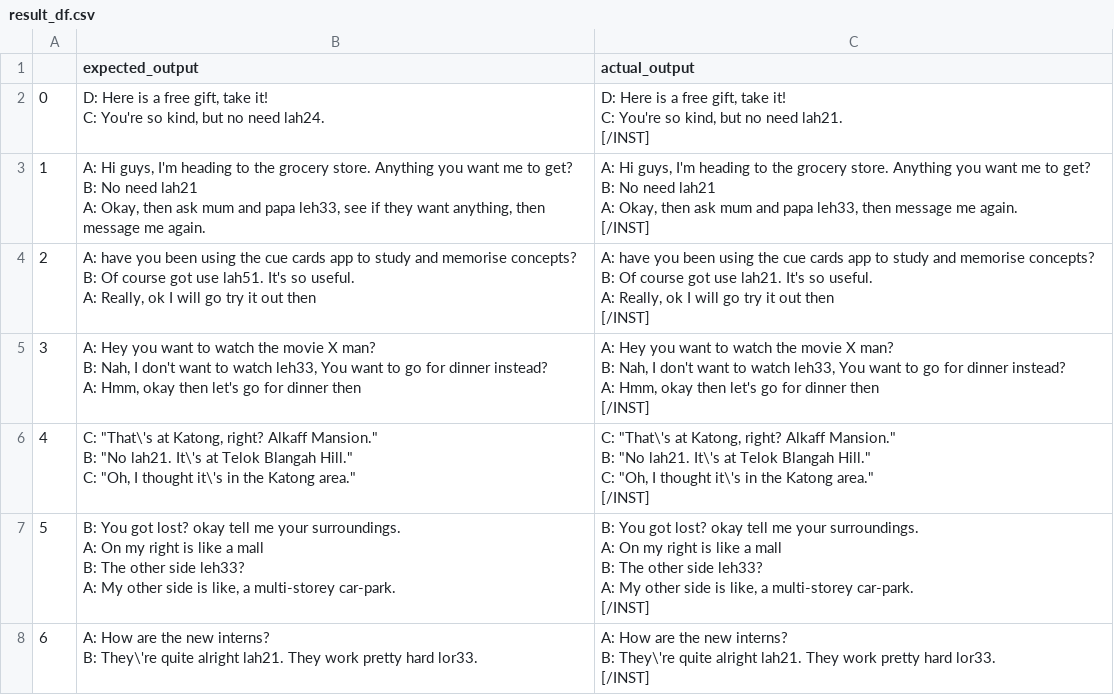
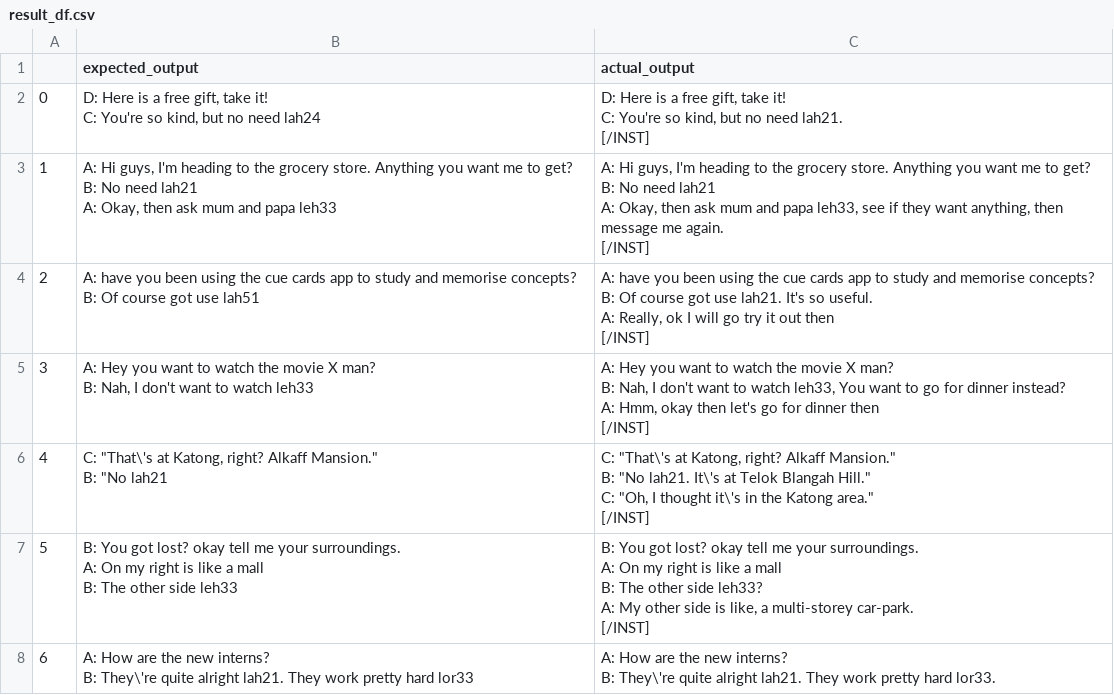
Before and after one commit to yizhenpong/SpeakSingapore, a CSV file: src/SpeakSingapore/test_and_results/result_df.csv, drawn as a sheet; only a part is shown; the diff covers the shown part only.

```diff
--- a/src/SpeakSingapore/test_and_results/result_df.csv
+++ b/src/SpeakSingapore/test_and_results/result_df.csv
@@ -1,79 +1,68 @@
 ,expected_output,actual_output
-0,"
-D: Here is a free gift, take it!
-C: You're so kind, but no need lah24.
-","
-
-D: Here is a free gift, take it!
-C: You're so kind, but no need lah21.
-
-  [/INST]
-"
-1,"
-A: Hi guys, I'm heading to the grocery store. Anything you want me to get?
-B: No need lah21
-A: Okay, then ask mum and papa leh33, see if they want anything, then message me again.","
-
-A: Hi guys, I'm heading to the grocery store. Anything you want me to get?
-B: No need lah21
-A: Okay, then ask mum and papa leh33, then message me again.
-  [/INST]
-"
-2,"
-
-A: have you been using the cue cards app to study and memorise concepts?
-B: Of course got use lah51. It's so useful.
-A: Really, ok I will go try it out then","
-
-
-A: have you been using the cue cards app to study and memorise concepts?
-B: Of course got use lah21. It's so useful.
-A: Really, ok I will go try it out then
-  [/INST]
-"
-3,"
-
-A: Hey you want to watch the movie X man?
-B: Nah, I don't want to watch leh33, You want to go for dinner instead?
-A: Hmm, okay then let's go for dinner then","
-
-
-A: Hey you want to watch the movie X man?
-B: Nah, I don't want to watch leh33, You want to go for dinner instead?
-A: Hmm, okay then let's go for dinner then
-  [/INST]
-"
-4,"
-C: ""That\'s at Katong, right? Alkaff Mansion.""
-B: ""No lah21. It\'s at Telok Blangah Hill.""
-C: ""Oh, I thought it\'s in the Katong area.""
-","
-
-C: ""That\'s at Katong, right? Alkaff Mansion.""
-B: ""No lah21. It\'s at Telok Blangah Hill.""
-C: ""Oh, I thought it\'s in the Katong area.""
-
-  [/INST]
-"
-5,"
-B: You got lost? okay tell me your surroundings.
-A: On my right is like a mall
-B: The other side leh33?
-A: My other side is like, a multi-storey car-park.","
-
-B: You got lost? okay tell me your surroundings.
-A: On my right is like a mall
-B: The other side leh33?
-A: My other side is like, a multi-storey car-park.
-  [/INST]
-"
-6,"
-A: How are the new interns?
-B: They\'re quite alright lah21. They work pretty hard lor33.
-","
-
-A: How are the new interns?
-B: They\'re quite alright lah21. They work pretty hard lor33.
-
-  [/INST]
-"
+0,"
+D: Here is a free gift, take it!
+C: You're so kind, but no need lah24","
+
+D: Here is a free gift, take it!
+C: You're so kind, but no need lah21.
+
+  [/INST]
+"
+1,"
+A: Hi guys, I'm heading to the grocery store. Anything you want me to get?
+B: No need lah21
+A: Okay, then ask mum and papa leh33","
+
+A: Hi guys, I'm heading to the grocery store. Anything you want me to get?
+B: No need lah21
+A: Okay, then ask mum and papa leh33, see if they want anything, then message me again.
+  [/INST]
+"
+2,"
+
+A: have you been using the cue cards app to study and memorise concepts?
+B: Of course got use lah51","
+
+
+A: have you been using the cue cards app to study and memorise concepts?
+B: Of course got use lah21. It's so useful.
+A: Really, ok I will go try it out then
+  [/INST]
+"
+3,"
+
+A: Hey you want to watch the movie X man?
+B: Nah, I don't want to watch leh33","
+
+
+A: Hey you want to watch the movie X man?
+B: Nah, I don't want to watch leh33, You want to go for dinner instead?
+A: Hmm, okay then let's go for dinner then
+  [/INST]
+"
+4,"
+C: ""That\'s at Katong, right? Alkaff Mansion.""
+B: ""No lah21","
+
+C: ""That\'s at Katong, right? Alkaff Mansion.""
+B: ""No lah21. It\'s at Telok Blangah Hill.""
+C: ""Oh, I thought it\'s in the Katong area.""
+  [/INST]
+"
+5,"
+B: You got lost? okay tell me your surroundings.
+A: On my right is like a mall
+B: The other side leh33","
+
+B: You got lost? okay tell me your surroundings.
+A: On my right is like a mall
+B: The other side leh33?
+A: My other side is like, a multi-storey car-park.
+  [/INST]
+"
+6,"
+A: How are the new interns?
+B: They\'re quite alright lah21. They work pretty hard lor33","
+
+A: How are the new interns?
+B: They\'re quite alright lah21. They work pretty hard lor33."
```
Also changed, not shown: 140 edited cells elsewhere in this file, 3 other files.
